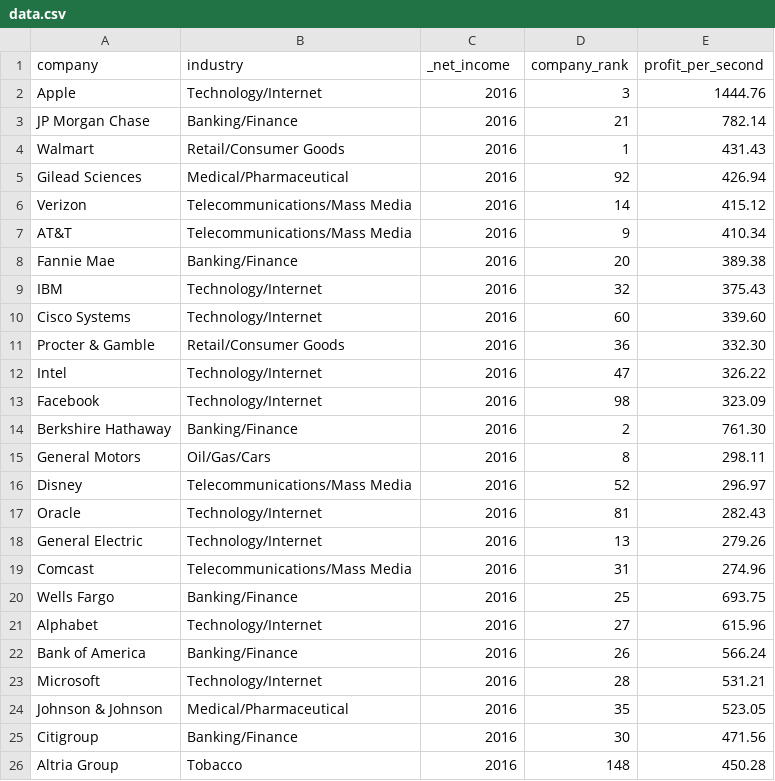
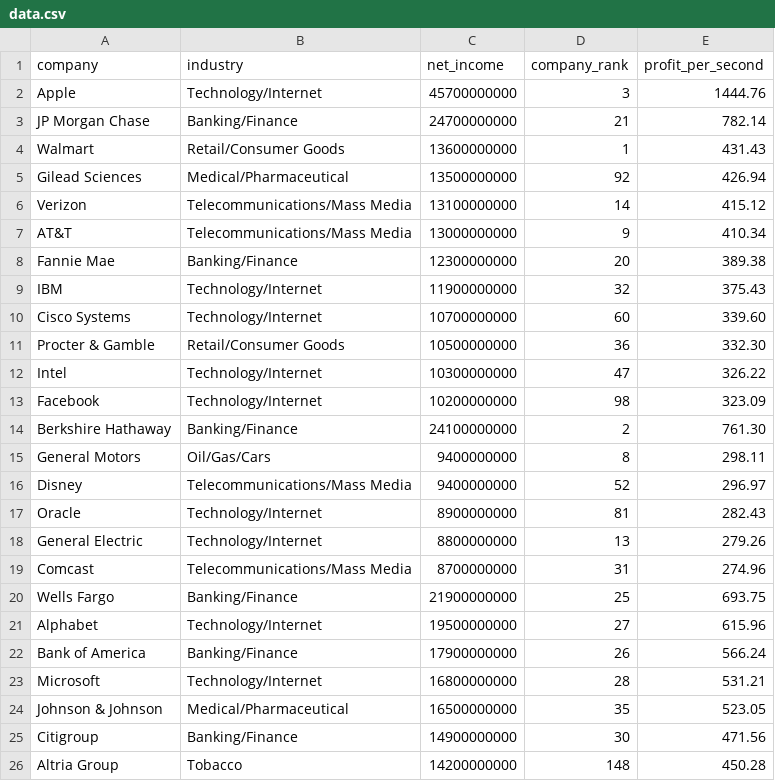
Before and after one commit to curran/profit_per_second, a CSV file: data.csv, drawn as a sheet.

```diff
--- a/data.csv
+++ b/data.csv
@@ -1,26 +1,26 @@
-company,industry,_net_income,company_rank,profit_per_second
-Apple,Technology/Internet,2016,3,1444.76
-JP Morgan Chase,Banking/Finance,2016,21,782.14
-Walmart,Retail/Consumer Goods,2016,1,431.43
-Gilead Sciences,Medical/Pharmaceutical,2016,92,426.94
-Verizon,Telecommunications/Mass Media,2016,14,415.12
-AT&T,Telecommunications/Mass Media,2016,9,410.34
-Fannie Mae,Banking/Finance,2016,20,389.38
-IBM,Technology/Internet,2016,32,375.43
-Cisco Systems,Technology/Internet,2016,60,339.60
-Procter & Gamble,Retail/Consumer Goods,2016,36,332.30
-Intel,Technology/Internet,2016,47,326.22
-Facebook,Technology/Internet,2016,98,323.09
-Berkshire Hathaway,Banking/Finance,2016,2,761.30
-General Motors,Oil/Gas/Cars,2016,8,298.11
-Disney,Telecommunications/Mass Media,2016,52,296.97
-Oracle,Technology/Internet,2016,81,282.43
-General Electric,Technology/Internet,2016,13,279.26
-Comcast,Telecommunications/Mass Media,2016,31,274.96
-Wells Fargo,Banking/Finance,2016,25,693.75
-Alphabet,Technology/Internet,2016,27,615.96
-Bank of America,Banking/Finance,2016,26,566.24
-Microsoft,Technology/Internet,2016,28,531.21
-Johnson & Johnson,Medical/Pharmaceutical,2016,35,523.05
-Citigroup,Banking/Finance,2016,30,471.56
-Altria Group,Tobacco,2016,148,450.28
+company,industry,net_income,company_rank,profit_per_second
+Apple,Technology/Internet,45700000000,3,1444.76
+JP Morgan Chase,Banking/Finance,24700000000,21,782.14
+Walmart,Retail/Consumer Goods,13600000000,1,431.43
+Gilead Sciences,Medical/Pharmaceutical,13500000000,92,426.94
+Verizon,Telecommunications/Mass Media,13100000000,14,415.12
+AT&T,Telecommunications/Mass Media,13000000000,9,410.34
+Fannie Mae,Banking/Finance,12300000000,20,389.38
+IBM,Technology/Internet,11900000000,32,375.43
+Cisco Systems,Technology/Internet,10700000000,60,339.60
+Procter & Gamble,Retail/Consumer Goods,10500000000,36,332.30
+Intel,Technology/Internet,10300000000,47,326.22
+Facebook,Technology/Internet,10200000000,98,323.09
+Berkshire Hathaway,Banking/Finance,24100000000,2,761.30
+General Motors,Oil/Gas/Cars,9400000000,8,298.11
+Disney,Telecommunications/Mass Media,9400000000,52,296.97
+Oracle,Technology/Internet,8900000000,81,282.43
+General Electric,Technology/Internet,8800000000,13,279.26
+Comcast,Telecommunications/Mass Media,8700000000,31,274.96
+Wells Fargo,Banking/Finance,21900000000,25,693.75
+Alphabet,Technology/Internet,19500000000,27,615.96
+Bank of America,Banking/Finance,17900000000,26,566.24
+Microsoft,Technology/Internet,16800000000,28,531.21
+Johnson & Johnson,Medical/Pharmaceutical,16500000000,35,523.05
+Citigroup,Banking/Finance,14900000000,30,471.56
+Altria Group,Tobacco,14200000000,148,450.28
```
Also changed, not shown: 4 other files.
